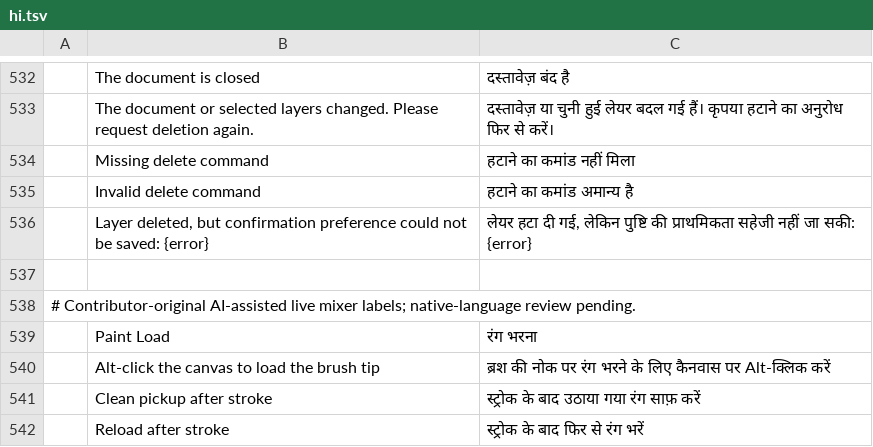
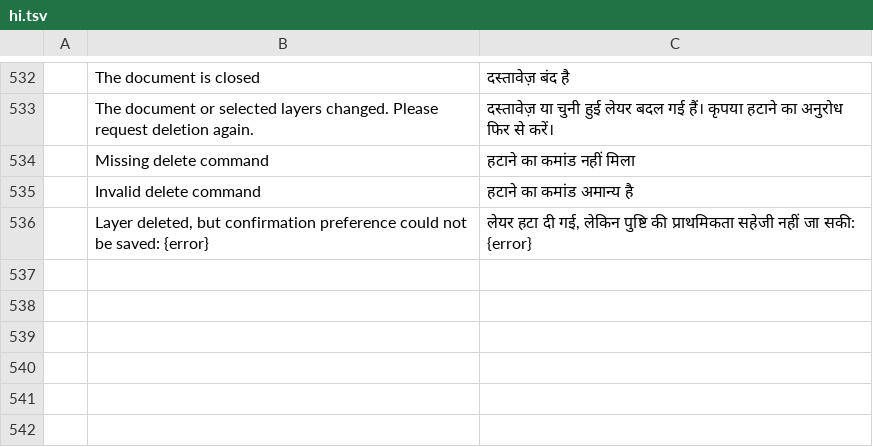
Before and after one commit to 0x-fork/photocraft, a TSV file: crates/ui-egui/src/i18n/hi.tsv, drawn as a sheet; only a part is shown, gaps mark what is left out; the diff names each change by its address in the sheet, - before the commit and + after, or states it on an @@ line.

Commit message:
Address mixer review: safe sampling, shared live commits and preserved brush behavior

```diff
--- a/crates/ui-egui/src/i18n/hi.tsv
+++ b/crates/ui-egui/src/i18n/hi.tsv
-row 537: (empty)
-row 538: # Contributor-original AI-assisted live mixer labels; native-language review pending.
-row 539:  | Paint Load | रंग भरना
-row 540:  | Alt-click the canvas to load the brush tip | ब्रश की नोक पर रंग भरने के लिए कैनवास पर Alt-क्लिक करें
-row 541:  | Clean pickup after stroke | स्ट्रोक के बाद उठाया गया रंग साफ़ करें
-row 542:  | Reload after stroke | स्ट्रोक के बाद फिर से रंग भरें
```
Also changed, not shown: crates/ui-egui/src/i18n/el.tsv, crates/ui-egui/src/i18n/ja.tsv, 45 other files.
